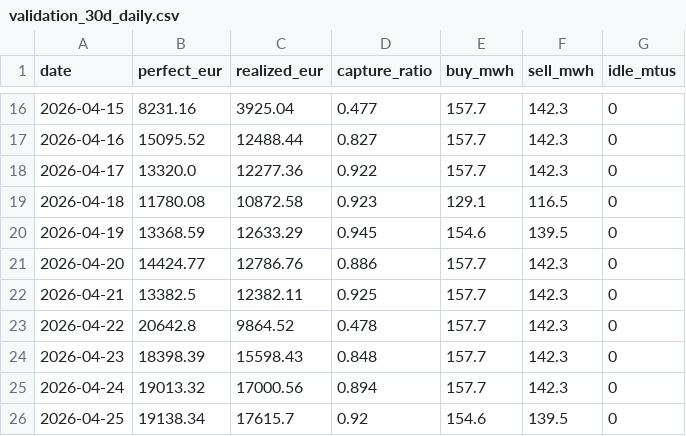
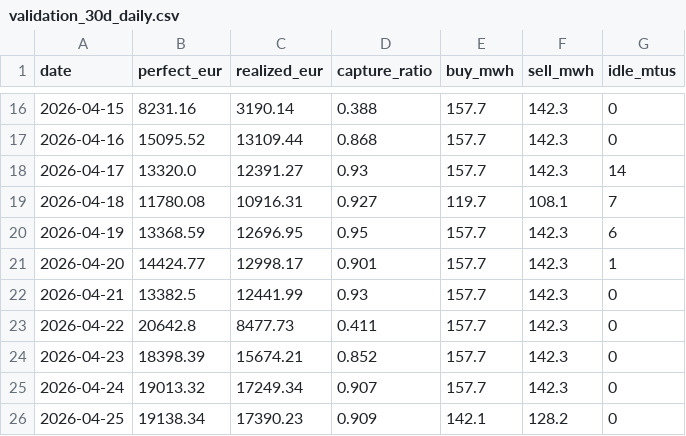
Before and after one commit to panteliskts/Agent404_ETW, a CSV file: reports/validation_30d_daily.csv, drawn as a sheet; only a part is shown, gaps mark what is left out; the diff covers the shown part only.

```diff
--- a/reports/validation_30d_daily.csv
+++ b/reports/validation_30d_daily.csv
@@ -16,11 +16,11 @@ date,perfect_eur,realized_eur,capture_ratio,buy_mwh,sell_mwh,idle_mtus
-2026-04-15,8231.16,3925.04,0.477,157.7,142.3,0
-2026-04-16,15095.52,12488.44,0.827,157.7,142.3,0
-2026-04-17,13320.0,12277.36,0.922,157.7,142.3,0
-2026-04-18,11780.08,10872.58,0.923,129.1,116.5,0
-2026-04-19,13368.59,12633.29,0.945,154.6,139.5,0
-2026-04-20,14424.77,12786.76,0.886,157.7,142.3,0
-2026-04-21,13382.5,12382.11,0.925,157.7,142.3,0
-2026-04-22,20642.8,9864.52,0.478,157.7,142.3,0
-2026-04-23,18398.39,15598.43,0.848,157.7,142.3,0
-2026-04-24,19013.32,17000.56,0.894,157.7,142.3,0
-2026-04-25,19138.34,17615.7,0.92,154.6,139.5,0
+2026-04-15,8231.16,3190.14,0.388,157.7,142.3,0
+2026-04-16,15095.52,13109.44,0.868,157.7,142.3,0
+2026-04-17,13320.0,12391.27,0.93,157.7,142.3,14
+2026-04-18,11780.08,10916.31,0.927,119.7,108.1,7
+2026-04-19,13368.59,12696.95,0.95,157.7,142.3,6
+2026-04-20,14424.77,12998.17,0.901,157.7,142.3,1
+2026-04-21,13382.5,12441.99,0.93,157.7,142.3,0
+2026-04-22,20642.8,8477.73,0.411,157.7,142.3,0
+2026-04-23,18398.39,15674.21,0.852,157.7,142.3,0
+2026-04-24,19013.32,17249.34,0.907,157.7,142.3,0
+2026-04-25,19138.34,17390.23,0.909,142.1,128.2,0
```
Also changed, not shown: 46 edited cells elsewhere in this file, reports/final_cv.csv, 14 other files.
